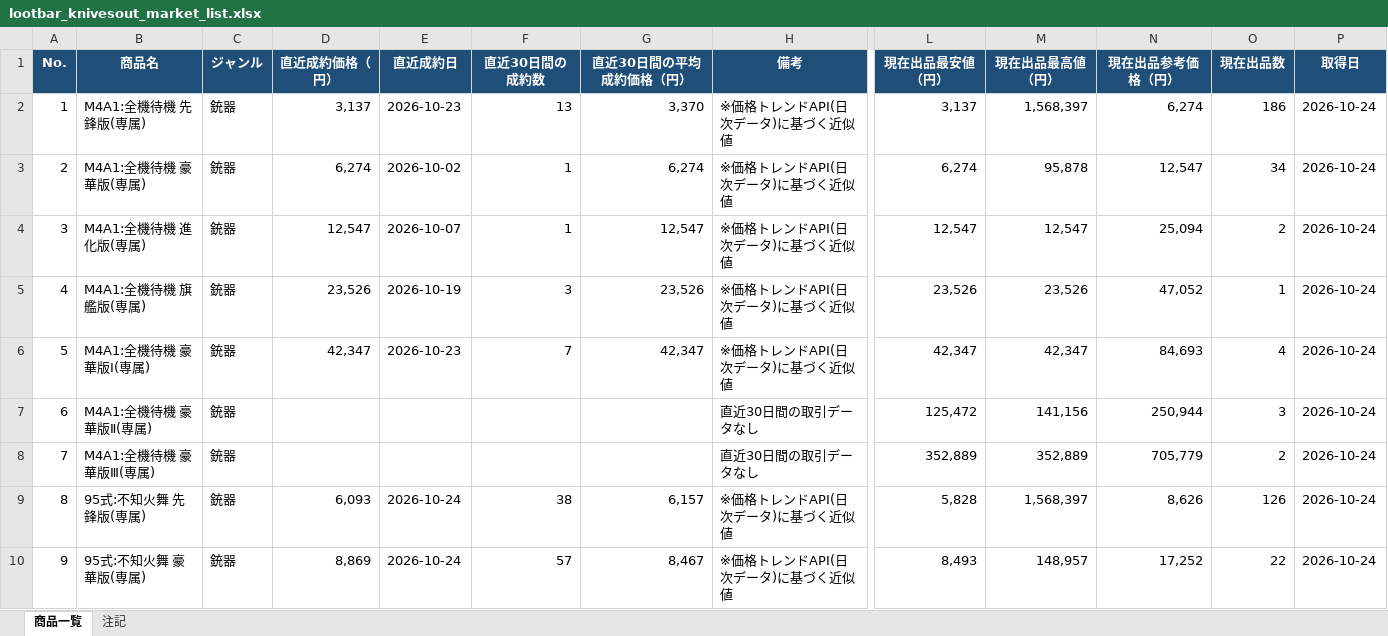
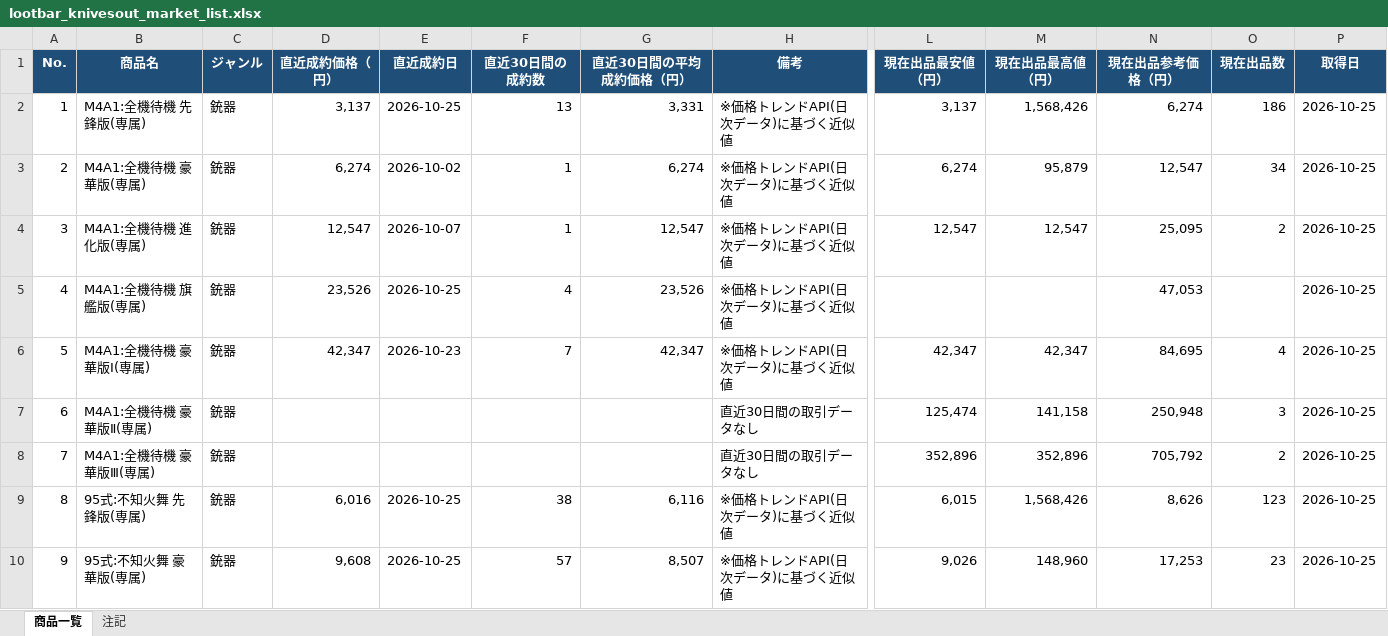
Before and after one commit to oF7QurrcC8tHwu6hgLtGggpqIwvH6ALKRY6gKaq/xS3-ZFWBFEJyC2Y3M6fwl-w9i7SrqNUNj36QwVV, an Excel workbook: output/lootbar_knivesout_market_list.xlsx, sheet 商品一覧, drawn as a sheet; only a part is shown, gaps mark what is left out; values as stored, in another font and other column widths than the file's, no borders; the diff covers the shown part only; the diff names each change by its address in the sheet, - before the commit and + after, or states it on an @@ line.

```diff
--- a/output/lootbar_knivesout_market_list.xlsx (sheet 商品一覧)
+++ b/output/lootbar_knivesout_market_list.xlsx (sheet 商品一覧)
-E2 (直近成約日): 2026-10-23
+E2 (直近成約日): 2026-10-25
-G2 (直近30日間の平均成約価格（円）): 3,370
+G2 (直近30日間の平均成約価格（円）): 3,331
-M2 (現在出品最高値（円）): 1,568,397
+M2 (現在出品最高値（円）): 1,568,426
-P2:P10 (取得日): 2026-10-24
+P2:P10 (取得日): 2026-10-25
-M3 (現在出品最高値（円）): 95,878
+M3 (現在出品最高値（円）): 95,879
-N4 (現在出品参考価格（円）): 25,094
+N4 (現在出品参考価格（円）): 25,095
-E5 (直近成約日): 2026-10-19
+E5 (直近成約日): 2026-10-25
-F5 (直近30日間の成約数): 3
+F5 (直近30日間の成約数): 4
-L5 (現在出品最安値（円）): 23,526
+L5 (現在出品最安値（円）): (empty)
-M5 (現在出品最高値（円）): 23,526
+M5 (現在出品最高値（円）): (empty)
-N5 (現在出品参考価格（円）): 47,052
+N5 (現在出品参考価格（円）): 47,053
-O5 (現在出品数): 1
+O5 (現在出品数): (empty)
-N6 (現在出品参考価格（円）): 84,693
+N6 (現在出品参考価格（円）): 84,695
-L7 (現在出品最安値（円）): 125,472
+L7 (現在出品最安値（円）): 125,474
-M7 (現在出品最高値（円）): 141,156
+M7 (現在出品最高値（円）): 141,158
-N7 (現在出品参考価格（円）): 250,944
+N7 (現在出品参考価格（円）): 250,948
-L8 (現在出品最安値（円）): 352,889
+L8 (現在出品最安値（円）): 352,896
-M8 (現在出品最高値（円）): 352,889
+M8 (現在出品最高値（円）): 352,896
-N8 (現在出品参考価格（円）): 705,779
+N8 (現在出品参考価格（円）): 705,792
-D9 (直近成約価格（円）): 6,093
+D9 (直近成約価格（円）): 6,016
-E9:E10 (直近成約日): 2026-10-24
+E9:E10 (直近成約日): 2026-10-25
-G9 (直近30日間の平均成約価格（円）): 6,157
+G9 (直近30日間の平均成約価格（円）): 6,116
-L9 (現在出品最安値（円）): 5,828
+L9 (現在出品最安値（円）): 6,015
-M9 (現在出品最高値（円）): 1,568,397
+M9 (現在出品最高値（円）): 1,568,426
-O9 (現在出品数): 126
+O9 (現在出品数): 123
-D10 (直近成約価格（円）): 8,869
+D10 (直近成約価格（円）): 9,608
-G10 (直近30日間の平均成約価格（円）): 8,467
+G10 (直近30日間の平均成約価格（円）): 8,507
-L10 (現在出品最安値（円）): 8,493
+L10 (現在出品最安値（円）): 9,026
-M10 (現在出品最高値（円）): 148,957
+M10 (現在出品最高値（円）): 148,960
-N10 (現在出品参考価格（円）): 17,252
+N10 (現在出品参考価格（円）): 17,253
-O10 (現在出品数): 22
+O10 (現在出品数): 23
```
Also changed, not shown: 902 edited cells elsewhere in this sheet, sheet 注記, 3 other files.
